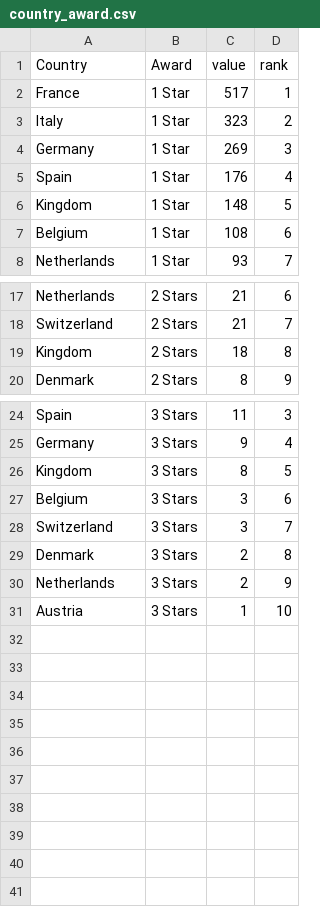
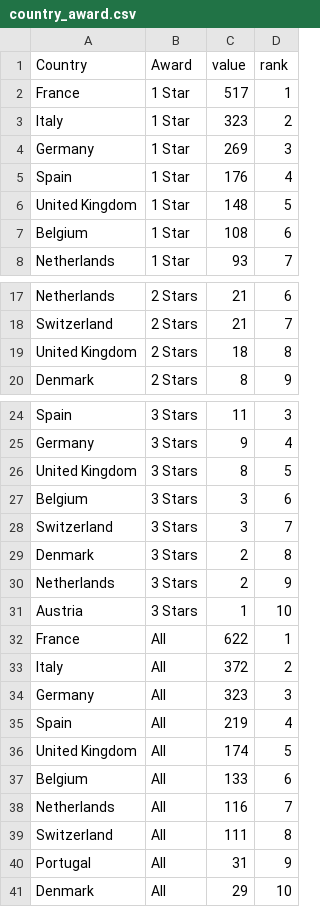
Before and after one commit to nadzmi1234/3179, a CSV file: Assignment2/data/country_award.csv, drawn as a sheet; only a part is shown, gaps mark what is left out.

Commit message:
Add files via upload

```diff
--- a/Assignment2/data/country_award.csv
+++ b/Assignment2/data/country_award.csv
@@ -5,3 +5,3 @@ Germany,1 Star,269,3
 Spain,1 Star,176,4
-Kingdom,1 Star,148,5
+United Kingdom,1 Star,148,5
 Belgium,1 Star,108,6
@@ -18,3 +18,3 @@ Netherlands,2 Stars,21,6
 Switzerland,2 Stars,21,7
-Kingdom,2 Stars,18,8
+United Kingdom,2 Stars,18,8
 Denmark,2 Stars,8,9
@@ -25,3 +25,3 @@ Spain,3 Stars,11,3
 Germany,3 Stars,9,4
-Kingdom,3 Stars,8,5
+United Kingdom,3 Stars,8,5
 Belgium,3 Stars,3,6
@@ -31 +31,11 @@ Netherlands,3 Stars,2,9
 Austria,3 Stars,1,10
+France,All,622,1
+Italy,All,372,2
+Germany,All,323,3
+Spain,All,219,4
+United Kingdom,All,174,5
+Belgium,All,133,6
+Netherlands,All,116,7
+Switzerland,All,111,8
+Portugal,All,31,9
+Denmark,All,29,10
```
